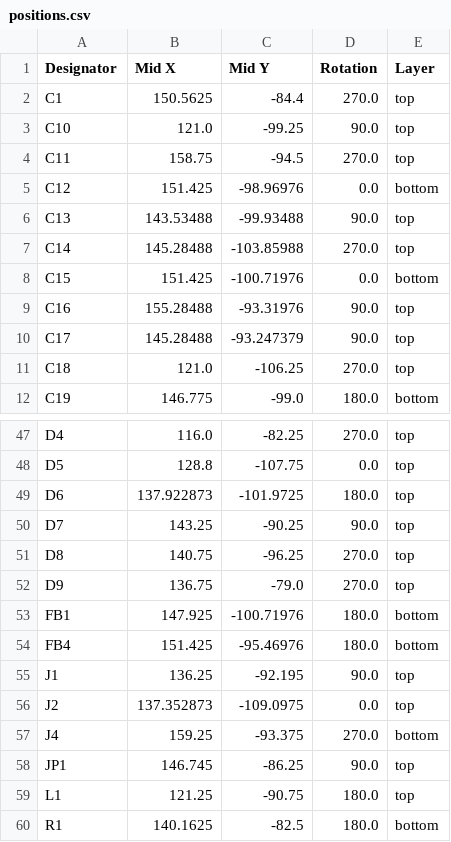
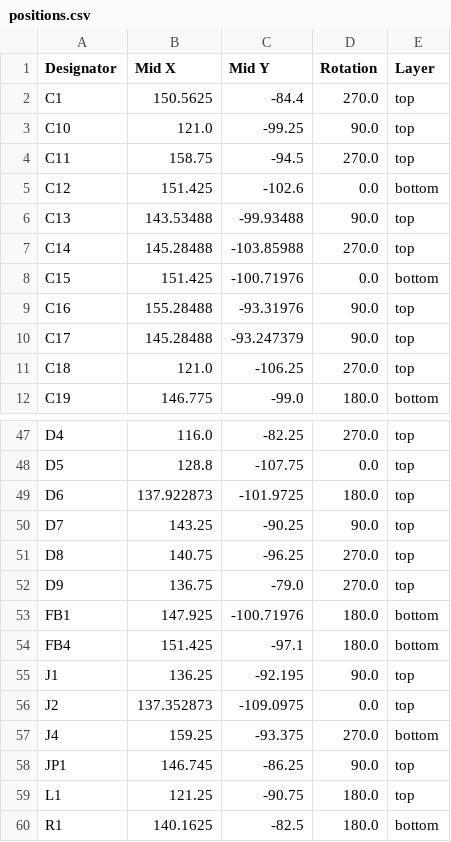
Before and after one commit to lhr-solar/PeripheralSOMPCB, a CSV file: production/positions.csv, drawn as a sheet; only a part is shown, gaps mark what is left out; the diff covers the shown part only.

```diff
--- a/production/positions.csv
+++ b/production/positions.csv
@@ -4,3 +4,3 @@ C10,121.0,-99.25,90.0,top
 C11,158.75,-94.5,270.0,top
-C12,151.425,-98.96976,0.0,bottom
+C12,151.425,-102.6,0.0,bottom
 C13,143.53488,-99.93488,90.0,top
@@ -53,3 +53,3 @@ D9,136.75,-79.0,270.0,top
 FB1,147.925,-100.71976,180.0,bottom
-FB4,151.425,-95.46976,180.0,bottom
+FB4,151.425,-97.1,180.0,bottom
 J1,136.25,-92.195,90.0,top
```
Also changed, not shown: 28 edited cells elsewhere in this file, production/bom.csv, 3 other files.
